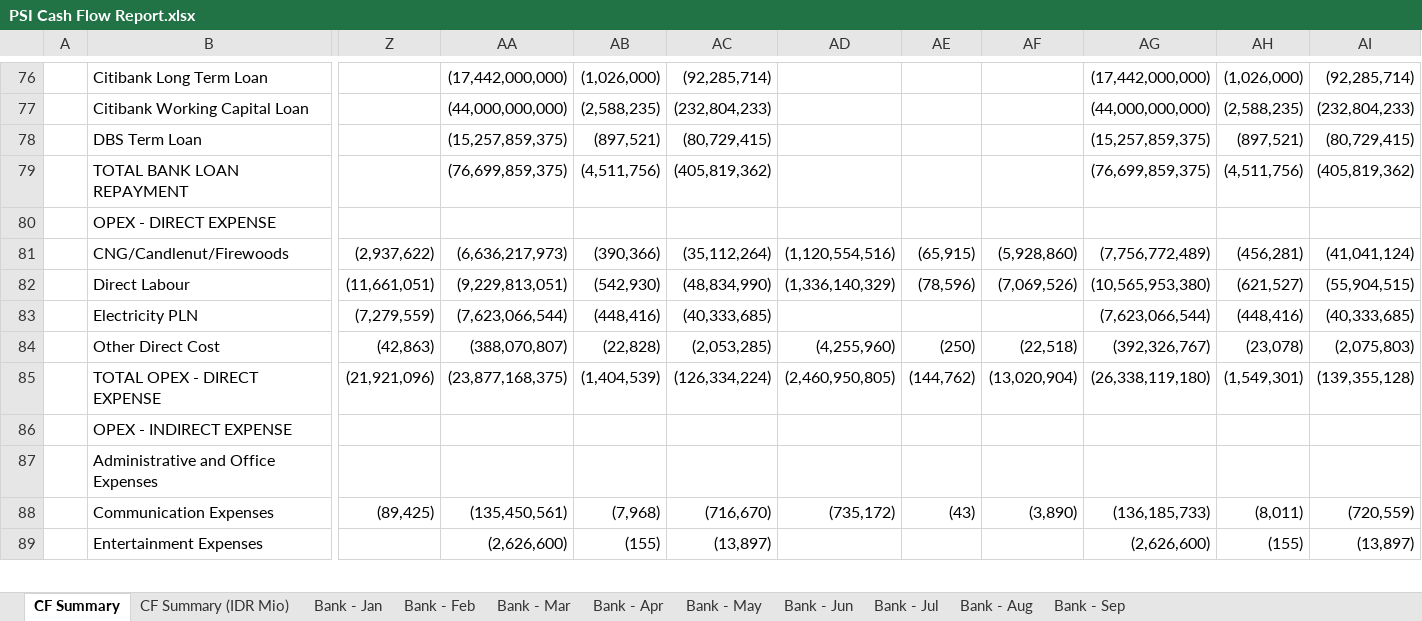
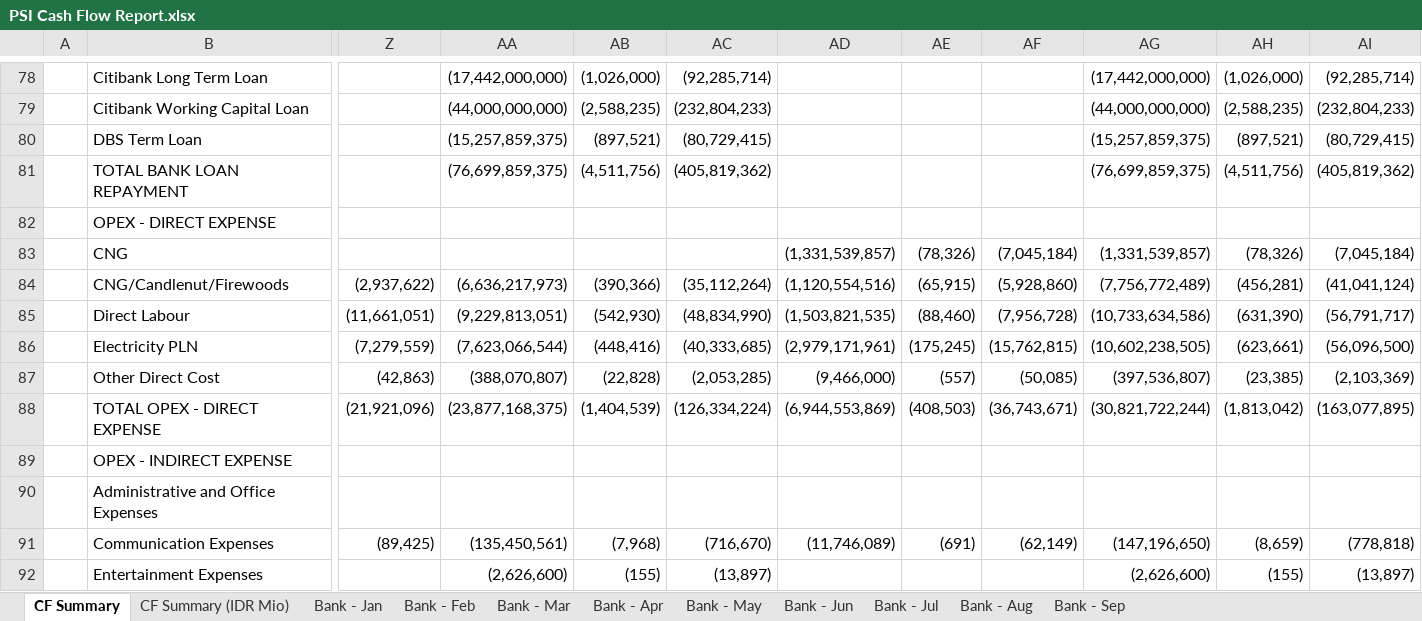
Before and after one commit to finmanagerindonesia-dev/psi-cash-dashboard, an Excel workbook: public/PSI Cash Flow Report.xlsx, sheet CF Summary, drawn as a sheet; only a part is shown, gaps mark what is left out; values as stored, in another font and other column widths than the file's, no cell formats; addresses are those after the commit; rows hold the shown columns only; the diff covers the shown part only; the diff names each change by its address in the sheet, - before the commit and + after, or states it on an @@ line.

```diff
--- a/public/PSI Cash Flow Report.xlsx (sheet CF Summary)
+++ b/public/PSI Cash Flow Report.xlsx (sheet CF Summary)
+row 83:  | CNG |  |  |  |  | (1,331,539,857) | (78,326) | (7,045,184) | (1,331,539,857) | (78,326) | (7,045,184)
-AD85: (1,336,140,329)
+AD85: (1,503,821,535)
-AE85: (78,596)
+AE85: (88,460)
-AF85: (7,069,526)
+AF85: (7,956,728)
-AG85: (10,565,953,380)
+AG85: (10,733,634,586)
-AH85: (621,527)
+AH85: (631,390)
-AI85: (55,904,515)
+AI85: (56,791,717)
-AD86: (empty)
+AD86: (2,979,171,961)
-AE86: (empty)
+AE86: (175,245)
-AF86: (empty)
+AF86: (15,762,815)
-AG86: (7,623,066,544)
+AG86: (10,602,238,505)
-AH86: (448,416)
+AH86: (623,661)
-AI86: (40,333,685)
+AI86: (56,096,500)
-AD87: (4,255,960)
+AD87: (9,466,000)
-AE87: (250)
+AE87: (557)
-AF87: (22,518)
+AF87: (50,085)
-AG87: (392,326,767)
+AG87: (397,536,807)
-AH87: (23,078)
+AH87: (23,385)
-AI87: (2,075,803)
+AI87: (2,103,369)
-AD88: (2,460,950,805)
+AD88: (6,944,553,869)
-AE88: (144,762)
+AE88: (408,503)
-AF88: (13,020,904)
+AF88: (36,743,671)
-AG88: (26,338,119,180)
+AG88: (30,821,722,244)
-AH88: (1,549,301)
+AH88: (1,813,042)
-AI88: (139,355,128)
+AI88: (163,077,895)
-AD91: (735,172)
+AD91: (11,746,089)
-AE91: (43)
+AE91: (691)
-AF91: (3,890)
+AF91: (62,149)
-AG91: (136,185,733)
+AG91: (147,196,650)
-AH91: (8,011)
+AH91: (8,659)
-AI91: (720,559)
+AI91: (778,818)
```
Also changed, not shown: 4 added rows, 2 removed rows and 249 edited cells elsewhere in this sheet, sheet CF Summary (IDR Mio), sheet Bank - Sep, cell formats, 2 other files.
